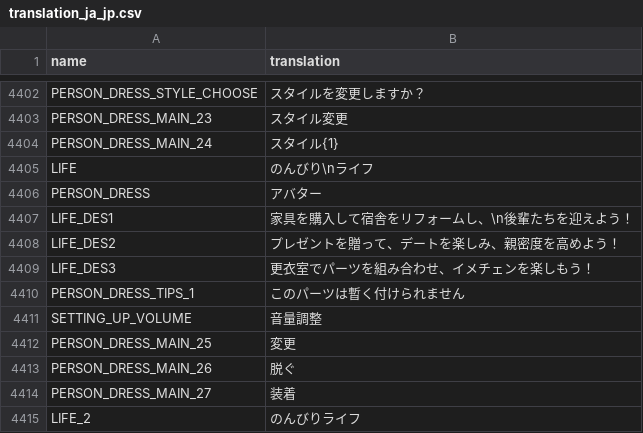
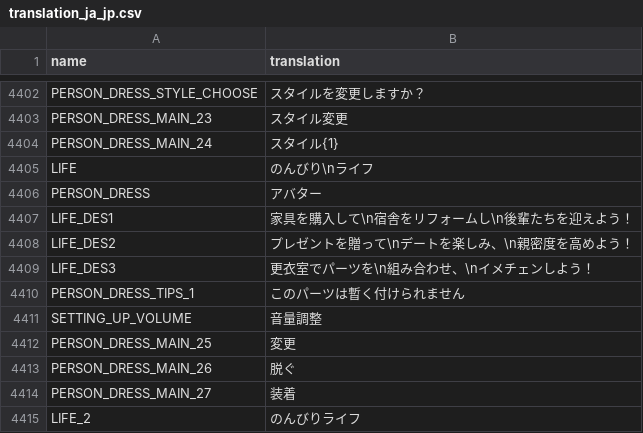
Before and after one commit to afknst/gxb2_tables, a CSV file: tables/ja_jp/translation_ja_jp.csv, drawn as a sheet; only a part is shown, gaps mark what is left out.

```diff
--- a/tables/ja_jp/translation_ja_jp.csv
+++ b/tables/ja_jp/translation_ja_jp.csv
@@ -4644,5 +4644,5 @@ LIFE,のんびり\nライフ
 PERSON_DRESS,アバター
-LIFE_DES1,家具を購入して宿舎をリフォームし、\n後輩たちを迎えよう！
-LIFE_DES2,プレゼントを贈って、デートを楽しみ、親密度を高めよう！
-LIFE_DES3,更衣室でパーツを組み合わせ、イメチェンを楽しもう！
+LIFE_DES1,家具を購入して\n宿舎をリフォームし\n後輩たちを迎えよう！
+LIFE_DES2,プレゼントを贈って\nデートを楽しみ、\n親密度を高めよう！
+LIFE_DES3,更衣室でパーツを\n組み合わせ、\nイメチェンしよう！
 PERSON_DRESS_TIPS_1,このパーツは暫く付けられません
```
Also changed, not shown: combined_tables/skill.csv, tables/misc.csv, 5 other files.
